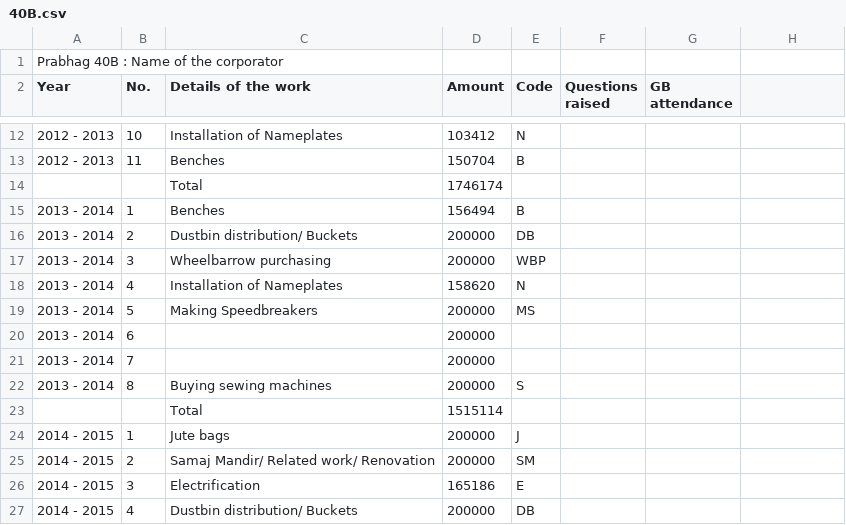
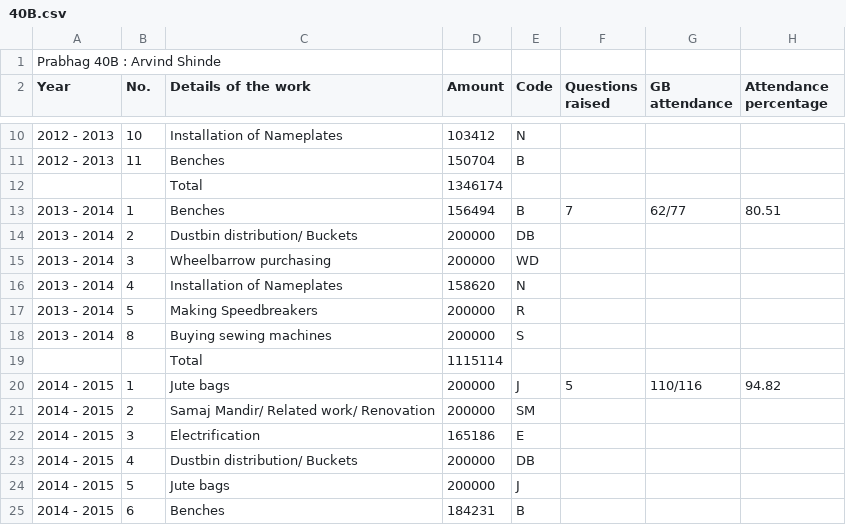
Before and after one commit to devadigayatish/nagarsevak_report_card, a CSV file: csv/40B.csv, drawn as a sheet; only a part is shown, gaps mark what is left out; the shorter side is filled out with more unchanged rows; the diff covers the shown part only.

```diff
--- a/csv/40B.csv
+++ b/csv/40B.csv
@@ -1,2 +1,2 @@
-Prabhag 40B : Name of the corporator,,,,,,
-Year,No.,Details of the work,Amount,Code,Questions raised,GB attendance
+Prabhag 40B : Arvind Shinde,,,,,,,
+Year,No.,Details of the work,Amount,Code,Questions raised,GB attendance,Attendance percentage
@@ -14,2 +12,2 @@ Year,No.,Details of the work,Amount,Code,Questions raised,GB attendance
-,,Total,1746174,,,
-2013 - 2014,1,Benches,156494,B,,
+,,Total,1346174,,,,
+2013 - 2014,1,Benches,156494,B,7,62/77,80.51
@@ -17 +15 @@ Year,No.,Details of the work,Amount,Code,Questions raised,GB attendance
-2013 - 2014,3,Wheelbarrow purchasing,200000,WBP,,
+2013 - 2014,3,Wheelbarrow purchasing,200000,WD,,,
@@ -19,3 +17 @@ Year,No.,Details of the work,Amount,Code,Questions raised,GB attendance
-2013 - 2014,5,Making Speedbreakers,200000,MS,,
-2013 - 2014,6,,200000,,,
-2013 - 2014,7,,200000,,,
+2013 - 2014,5,Making Speedbreakers,200000,R,,,
@@ -23,2 +19,2 @@ Year,No.,Details of the work,Amount,Code,Questions raised,GB attendance
-,,Total,1515114,,,
-2014 - 2015,1,Jute bags,200000,J,,
+,,Total,1115114,,,,
+2014 - 2015,1,Jute bags,200000,J,5,110/116,94.82
```
Also changed, not shown: 9 added rows, 5 removed rows and 9 edited cells elsewhere in this file, 19 other files.
